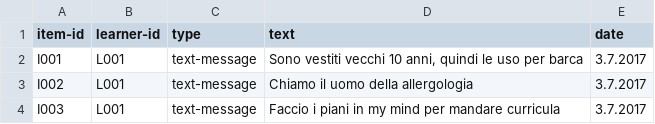
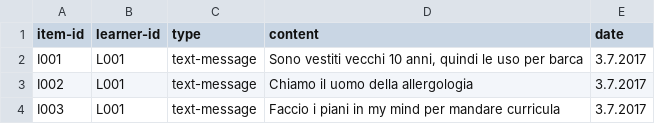
Before and after one commit to Czech-IT/Czech-IT.github.io, a CSV file: _data/dataset.csv, drawn as a sheet; only a part is shown.

Commit message:
Update dataset.csv

```diff
--- a/_data/dataset.csv
+++ b/_data/dataset.csv
@@ -1,2 +1,2 @@
-item-id,learner-id,type,text,date,
+item-id,learner-id,type,content,date,
 I001,L001,text-message,"Sono vestiti vecchi 10 anni, quindi le uso per barca",3.7.2017,
```
